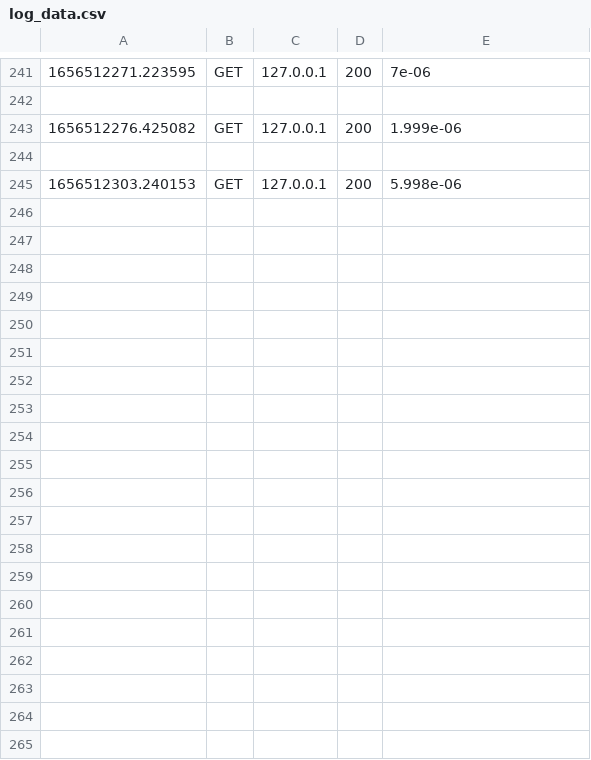
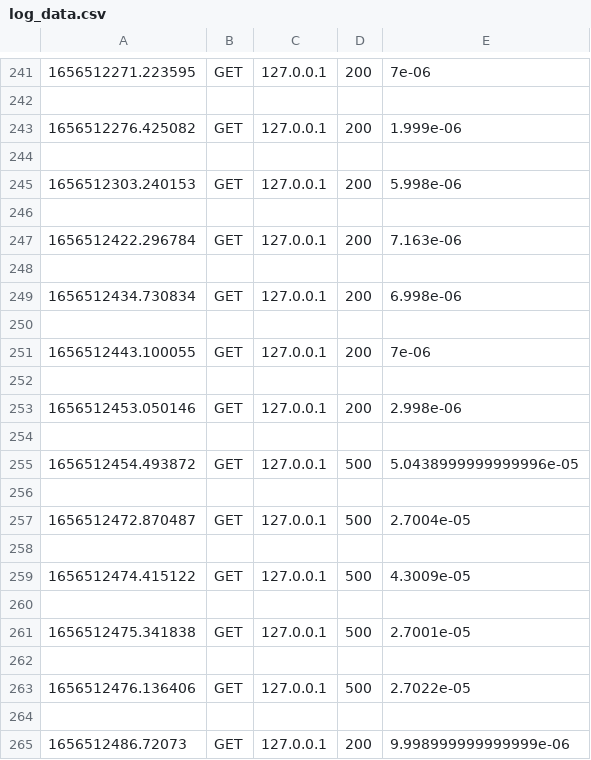
Before and after one commit to sasohangamsung/whatap0628, a CSV file: log_data.csv, drawn as a sheet; only a part is shown, gaps mark what is left out; the diff covers the shown part only.

```diff
--- a/log_data.csv
+++ b/log_data.csv
@@ -245 +245,21 @@
 1656512303.240153,GET,127.0.0.1,200,5.998e-06
+
+1656512422.296784,GET,127.0.0.1,200,7.163e-06
+
+1656512434.730834,GET,127.0.0.1,200,6.998e-06
+
+1656512443.100055,GET,127.0.0.1,200,7e-06
+
+1656512453.050146,GET,127.0.0.1,200,2.998e-06
+
+1656512454.493872,GET,127.0.0.1,500,5.0438999999999996e-05
+
+1656512472.870487,GET,127.0.0.1,500,2.7004e-05
+
+1656512474.415122,GET,127.0.0.1,500,4.3009e-05
+
+1656512475.341838,GET,127.0.0.1,500,2.7001e-05
+
+1656512476.136406,GET,127.0.0.1,500,2.7022e-05
+
+1656512486.72073,GET,127.0.0.1,200,9.998999999999999e-06
```
Also changed, not shown: 42 added rows elsewhere in this file, 1 other file.
